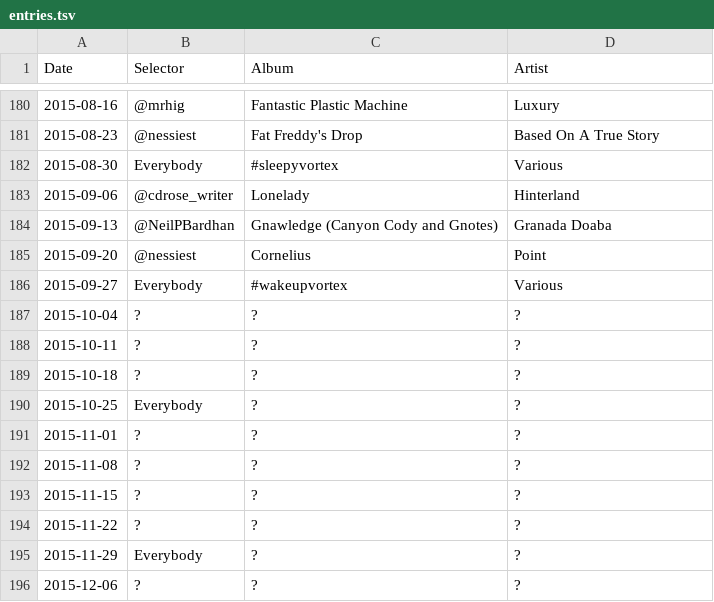
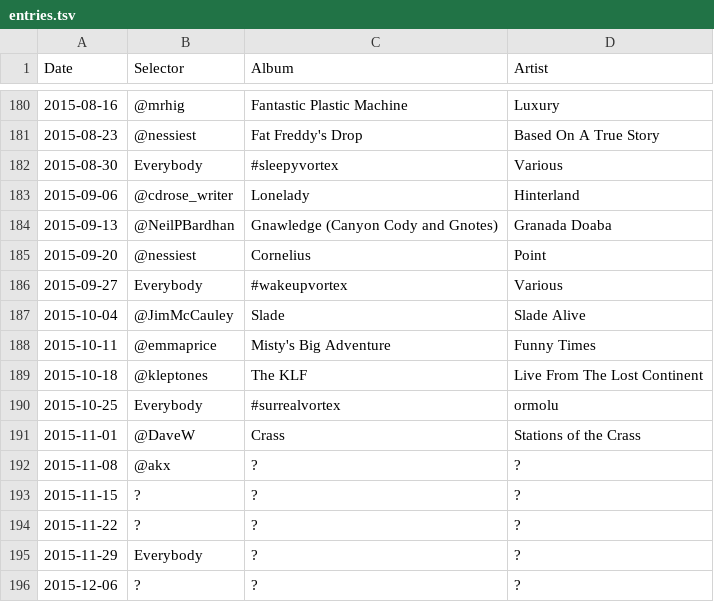
Before and after one commit to akx/listeningclub, a TSV file: entries.tsv, drawn as a sheet; only a part is shown, gaps mark what is left out.

Commit message:
More up to date than ever

```diff
--- a/entries.tsv
+++ b/entries.tsv
@@ -186,8 +186,8 @@ Date	Selector	Album	Artist
 2015-09-27	Everybody	#wakeupvortex	Various
-2015-10-04	?	?	?
-2015-10-11	?	?	?
-2015-10-18	?	?	?
-2015-10-25	Everybody	?	?
-2015-11-01	?	?	?
-2015-11-08	?	?	?
+2015-10-04	@JimMcCauley	Slade	Slade Alive
+2015-10-11	@emmaprice	Misty's Big Adventure	Funny Times
+2015-10-18	@kleptones	The KLF	Live From The Lost Continent
+2015-10-25	Everybody	#surrealvortex	ormolu
+2015-11-01	@DaveW	Crass	Stations of the Crass
+2015-11-08	@akx	?	?
 2015-11-15	?	?	?
```
